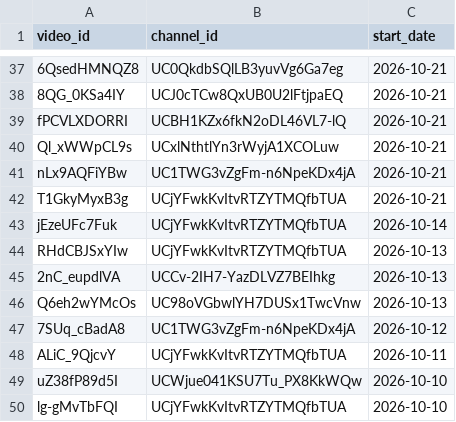
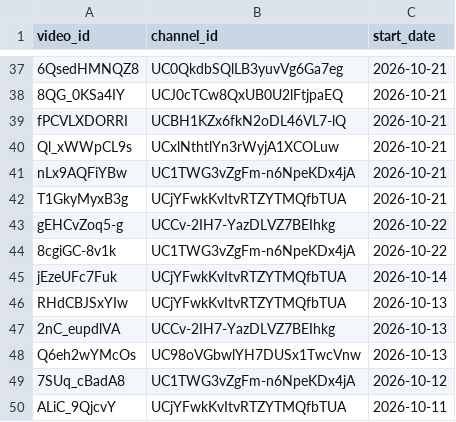
Before and after one commit to efejiroe/influencer-cv, a CSV file: data/channel_video_lookup.csv, drawn as a sheet; only a part is shown, gaps mark what is left out; the shorter side is filled out with more unchanged rows; the diff names each change by its address in the sheet, - before the commit and + after, or states it on an @@ line.

```diff
--- a/data/channel_video_lookup.csv
+++ b/data/channel_video_lookup.csv
+row 43: gEHCvZoq5-g | UCCv-2IH7-YazDLVZ7BEIhkg | 2026-10-22
+row 44: 8cgiGC-8v1k | UC1TWG3vZgFm-n6NpeKDx4jA | 2026-10-22
```
Also changed, not shown: data/active_tracking.csv, 1 other file.
